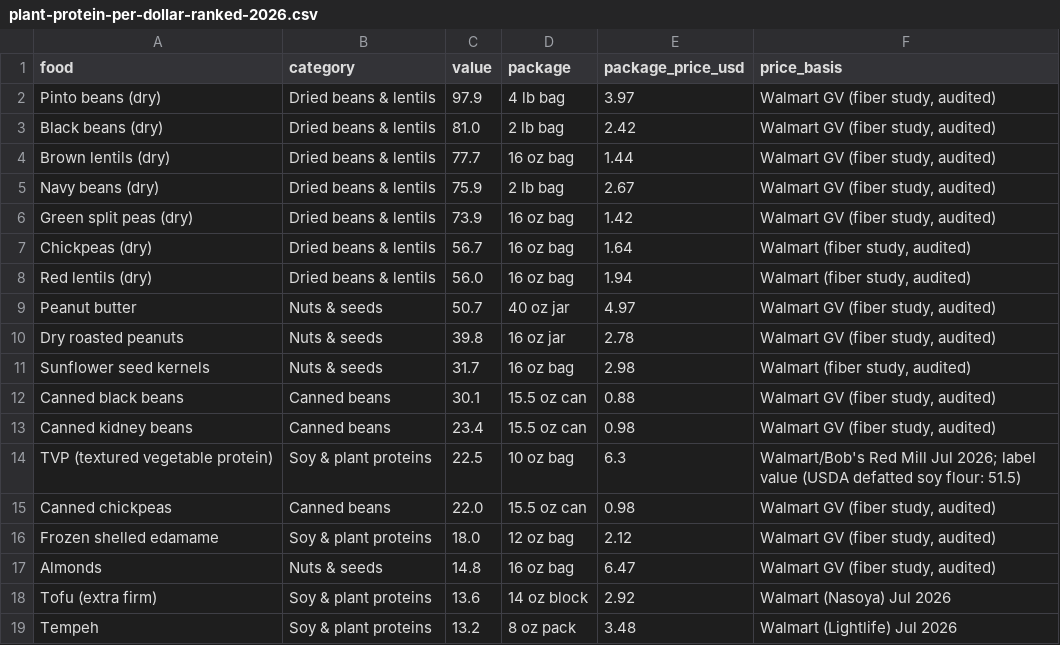
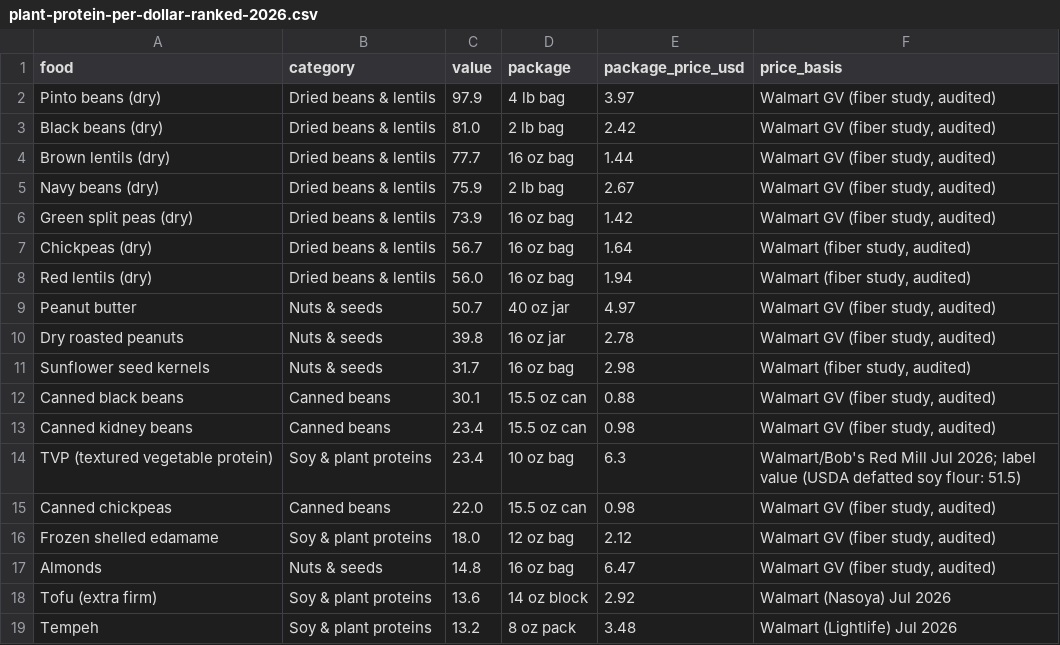
Before and after one commit to moshearviv85/daily-life-hacks, a CSV file: mcp-server/data/plant-protein-per-dollar-ranked-2026.csv, drawn as a sheet.

```diff
--- a/mcp-server/data/plant-protein-per-dollar-ranked-2026.csv
+++ b/mcp-server/data/plant-protein-per-dollar-ranked-2026.csv
@@ -13,3 +13,3 @@ Canned black beans,Canned beans,30.1,15.5 oz can,0.88,"Walmart GV (fiber study,
 Canned kidney beans,Canned beans,23.4,15.5 oz can,0.98,"Walmart GV (fiber study, audited)"
-TVP (textured vegetable protein),Soy & plant proteins,22.5,10 oz bag,6.3,Walmart/Bob's Red Mill Jul 2026; label value (USDA defatted soy flour: 51.5)
+TVP (textured vegetable protein),Soy & plant proteins,23.4,10 oz bag,6.3,Walmart/Bob's Red Mill Jul 2026; label value (USDA defatted soy flour: 51.5)
 Canned chickpeas,Canned beans,22.0,15.5 oz can,0.98,"Walmart GV (fiber study, audited)"
```
Also changed, not shown: mcp-server/data/fiber-day-cost-2026.csv, mcp-server/data/grains-fiber-per-dollar-ranked-2026.csv, 7 other files.
